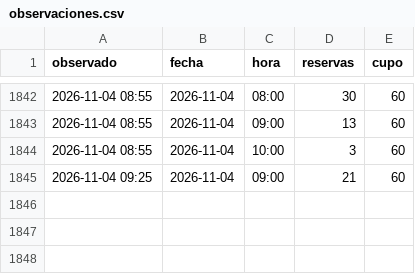
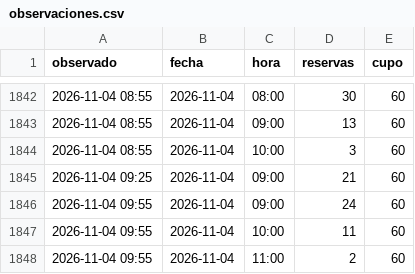
Before and after one commit to Gremiger/zoom-turnos, a CSV file: data/observaciones.csv, drawn as a sheet; only a part is shown, gaps mark what is left out; the diff names each change by its address in the sheet, - before the commit and + after, or states it on an @@ line.

```diff
--- a/data/observaciones.csv
+++ b/data/observaciones.csv
+row 1846: 2026-11-04 09:55 | 2026-11-04 | 09:00 | 24 | 60
+row 1847: 2026-11-04 09:55 | 2026-11-04 | 10:00 | 11 | 60
+row 1848: 2026-11-04 09:55 | 2026-11-04 | 11:00 | 2 | 60
```
Also changed, not shown: 1 other file.
